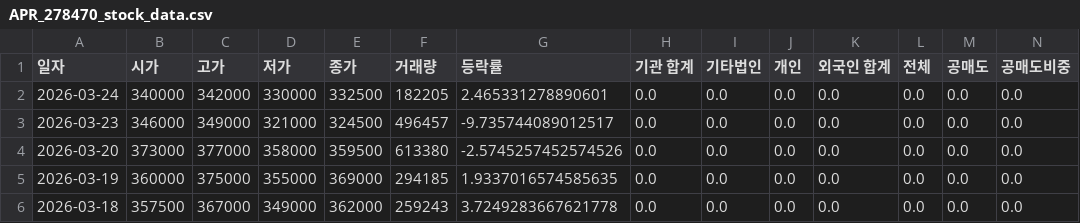
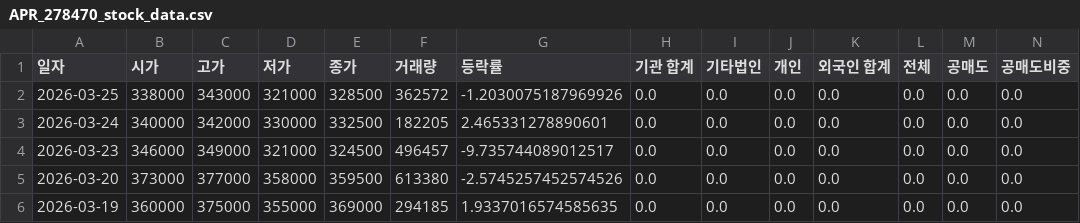
Before and after one commit to ccyun95/Food_cosmetic_distribution_work, a CSV file: data/APR_278470_stock_data.csv, drawn as a sheet; only a part is shown; the shorter side is filled out with more unchanged rows; rows hold the shown columns only; the diff names each change by its address in the sheet, - before the commit and + after, or states it on an @@ line.

```diff
--- a/data/APR_278470_stock_data.csv
+++ b/data/APR_278470_stock_data.csv
+row 2: 2026-03-25 | 338000 | 343000 | 321000 | 328500 | 362572 | -1.2030075187969926 | 0.0 | 0.0 | 0.0 | 0.0 | 0.0 | 0.0 | 0.0
```
Also changed, not shown: data/Amore_Pacific_090430_stock_data.csv, data/Cosmax_192820_stock_data.csv, 16 other files.
